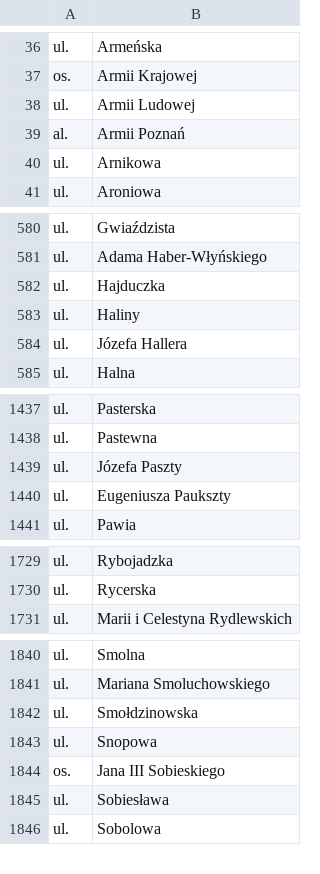
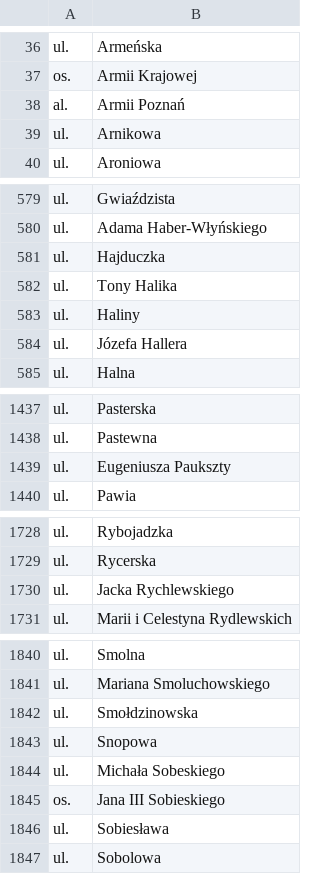
Before and after one commit to macbre/pyrabot, a CSV file: sources/geopoz.csv, drawn as a sheet; only a part is shown, gaps mark what is left out; the diff covers the shown part only.

Commit message:
geopoz: nowe ulice
+ul.	Tony Halika
+ul.	Jacka Rychlewskiego
+ul.	Michała Sobeskiego
+ul.	Kazimierza Spornego
+ul.	ks. Kazimierza Waseli

```diff
--- a/sources/geopoz.csv
+++ b/sources/geopoz.csv
@@ -37,3 +37,2 @@ ul.	Armeńska
 os.	Armii Krajowej
-ul.	Armii Ludowej
 al.	Armii Poznań
@@ -582,2 +581,3 @@ ul.	Adama Haber-Włyńskiego
 ul.	Hajduczka
+ul.	Tony Halika
 ul.	Haliny
@@ -1438,3 +1438,2 @@ ul.	Pasterska
 ul.	Pastewna
-ul.	Józefa Paszty
 ul.	Eugeniusza Paukszty
@@ -1730,2 +1729,3 @@ ul.	Rybojadzka
 ul.	Rycerska
+ul.	Jacka Rychlewskiego
 ul.	Marii i Celestyna Rydlewskich
@@ -1843,2 +1843,3 @@ ul.	Smołdzinowska
 ul.	Snopowa
+ul.	Michała Sobeskiego
 os.	Jana III Sobieskiego
```
Also changed, not shown: 2 added rows and 1 removed row elsewhere in this file, sources/kody-pocztowe.csv, 2 other files.
